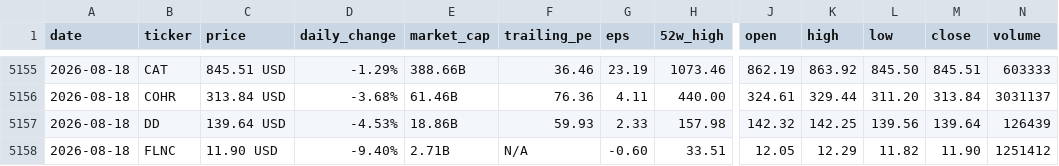
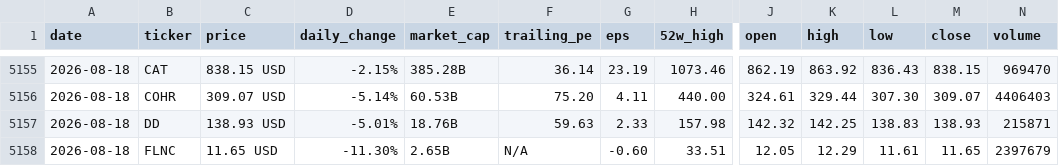
Before and after one commit to parkjunhee0510/pkrich, a CSV file: output/data/price_history.csv, drawn as a sheet; only a part is shown, gaps mark what is left out; the diff covers the shown part only; the diff names each change by its address in the sheet, - before the commit and + after, or states it on an @@ line.

```diff
--- a/output/data/price_history.csv
+++ b/output/data/price_history.csv
-C5155 (price): 845.51 USD
+C5155 (price): 838.15 USD
-D5155 (daily_change): -1.29%
+D5155 (daily_change): -2.15%
-E5155 (market_cap): 388.66B
+E5155 (market_cap): 385.28B
-F5155 (trailing_pe): 36.46
+F5155 (trailing_pe): 36.14
-L5155 (low): 845.50
+L5155 (low): 836.43
-M5155 (close): 845.51
+M5155 (close): 838.15
-N5155 (volume): 603333
+N5155 (volume): 969470
-C5156 (price): 313.84 USD
+C5156 (price): 309.07 USD
-D5156 (daily_change): -3.68%
+D5156 (daily_change): -5.14%
-E5156 (market_cap): 61.46B
+E5156 (market_cap): 60.53B
-F5156 (trailing_pe): 76.36
+F5156 (trailing_pe): 75.20
-L5156 (low): 311.20
+L5156 (low): 307.30
-M5156 (close): 313.84
+M5156 (close): 309.07
-N5156 (volume): 3031137
+N5156 (volume): 4406403
-C5157 (price): 139.64 USD
+C5157 (price): 138.93 USD
-D5157 (daily_change): -4.53%
+D5157 (daily_change): -5.01%
-E5157 (market_cap): 18.86B
+E5157 (market_cap): 18.76B
-F5157 (trailing_pe): 59.93
+F5157 (trailing_pe): 59.63
-L5157 (low): 139.56
+L5157 (low): 138.83
-M5157 (close): 139.64
+M5157 (close): 138.93
-N5157 (volume): 126439
+N5157 (volume): 215871
-C5158 (price): 11.90 USD
+C5158 (price): 11.65 USD
-D5158 (daily_change): -9.40%
+D5158 (daily_change): -11.30%
-E5158 (market_cap): 2.71B
+E5158 (market_cap): 2.65B
-L5158 (low): 11.82
+L5158 (low): 11.61
-M5158 (close): 11.90
+M5158 (close): 11.65
-N5158 (volume): 1251412
+N5158 (volume): 2397679
```
Also changed, not shown: 2 added rows, 2 removed rows and 115 edited cells elsewhere in this file, 52 other files.
